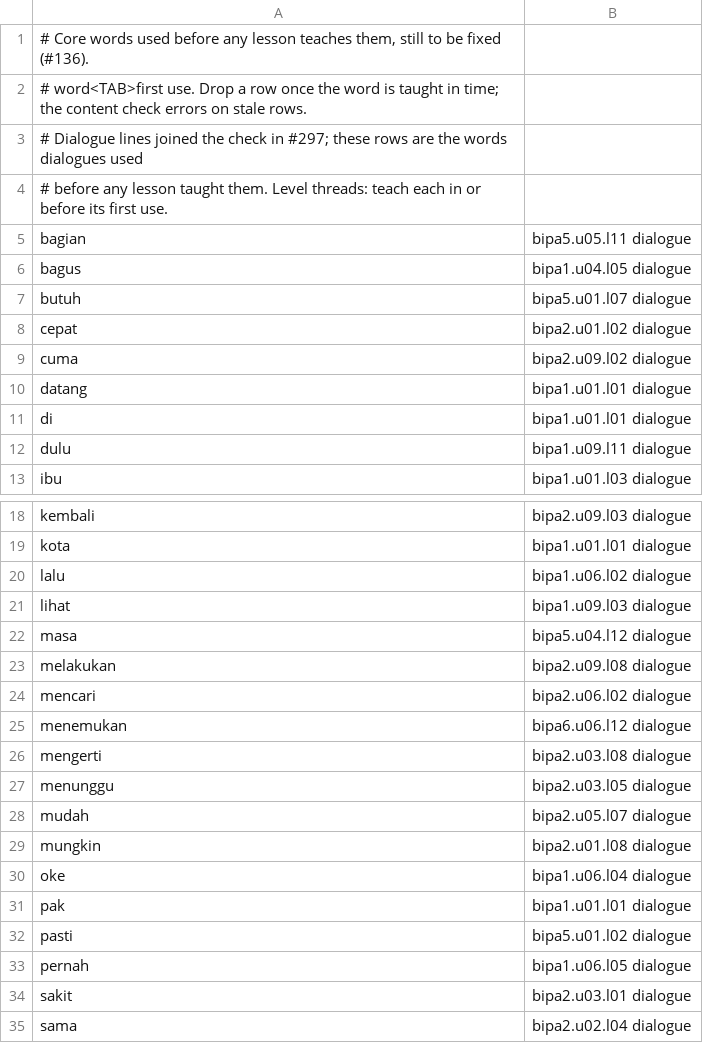
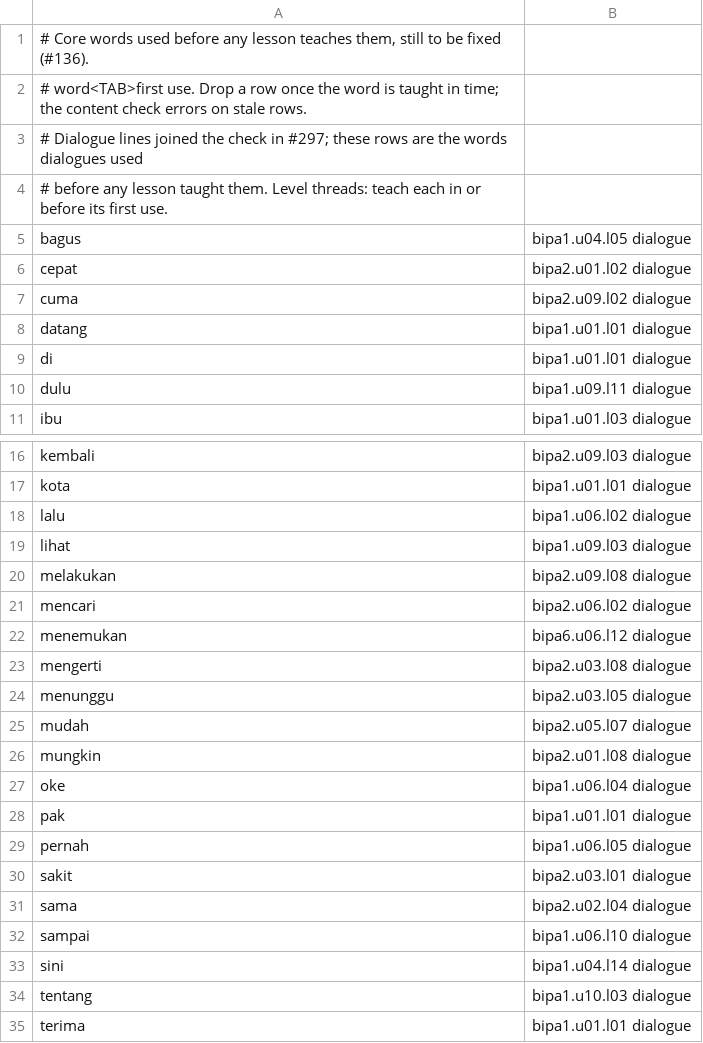
Before and after one commit to MohamedRef/Kabar-app, a TSV file: content/freq/id.core-pending.tsv, drawn as a sheet; only a part is shown, gaps mark what is left out; the shorter side is filled out with more unchanged rows.

```diff
--- a/content/freq/id.core-pending.tsv
+++ b/content/freq/id.core-pending.tsv
@@ -4,5 +4,3 @@
 # before any lesson taught them. Level threads: teach each in or before its first use.
-bagian	bipa5.u05.l11 dialogue
 bagus	bipa1.u04.l05 dialogue
-butuh	bipa5.u01.l07 dialogue
 cepat	bipa2.u01.l02 dialogue
@@ -21,3 +19,2 @@ lalu	bipa1.u06.l02 dialogue
 lihat	bipa1.u09.l03 dialogue
-masa	bipa5.u04.l12 dialogue
 melakukan	bipa2.u09.l08 dialogue
@@ -31,3 +28,2 @@ oke	bipa1.u06.l04 dialogue
 pak	bipa1.u01.l01 dialogue
-pasti	bipa5.u01.l02 dialogue
 pernah	bipa1.u06.l05 dialogue
```
Also changed, not shown: 17 other files.
